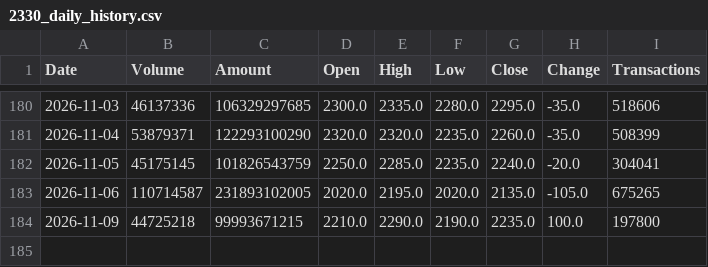
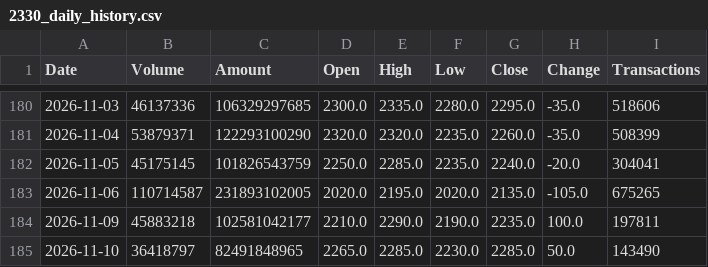
Before and after one commit to jimmychiu14/duckdb-research, a CSV file: data/2330_daily_history.csv, drawn as a sheet; only a part is shown, gaps mark what is left out.

```diff
--- a/data/2330_daily_history.csv
+++ b/data/2330_daily_history.csv
@@ -183,2 +183,3 @@ Date,Volume,Amount,Open,High,Low,Close,Change,Transactions
 2026-11-06,110714587,231893102005,2020.0,2195.0,2020.0,2135.0,-105.0,675265
-2026-11-09,44725218,99993671215,2210.0,2290.0,2190.0,2235.0,100.0,197800
+2026-11-09,45883218,102581042177,2210.0,2290.0,2190.0,2235.0,100.0,197811
+2026-11-10,36418797,82491848965,2265.0,2285.0,2230.0,2285.0,50.0,143490
```
Also changed, not shown: data/0050_daily_history.csv, data/2308_daily_history.csv, 9 other files.
